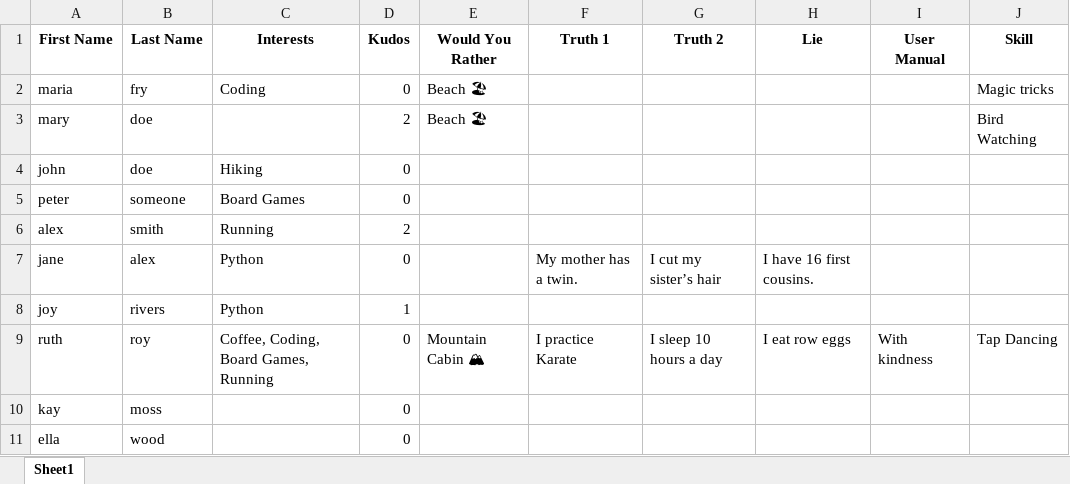
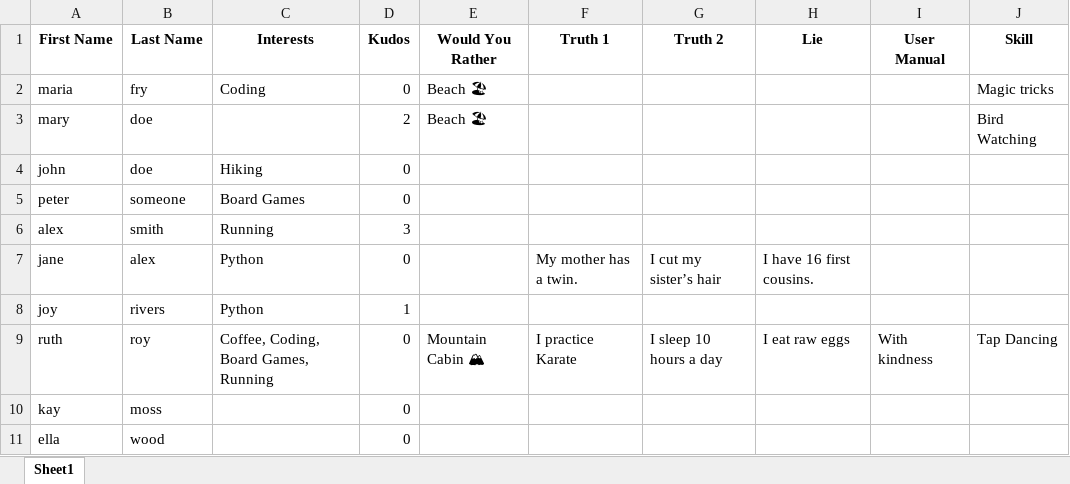
Before and after one commit to Marialdinha/Mingle-app, an Excel workbook: mingle_users.xlsx, sheet Sheet1, drawn as a sheet; values as stored, in another font and other column widths than the file's, no borders; the diff names each change by its address in the sheet, - before the commit and + after, or states it on an @@ line.

Commit message:
Add files via upload
Correcting spelling.

```diff
--- a/mingle_users.xlsx (sheet Sheet1)
+++ b/mingle_users.xlsx (sheet Sheet1)
-D6 (Kudos): 2
+D6 (Kudos): 3
-H9 (Lie): I eat row eggs
+H9 (Lie): I eat raw eggs
```
